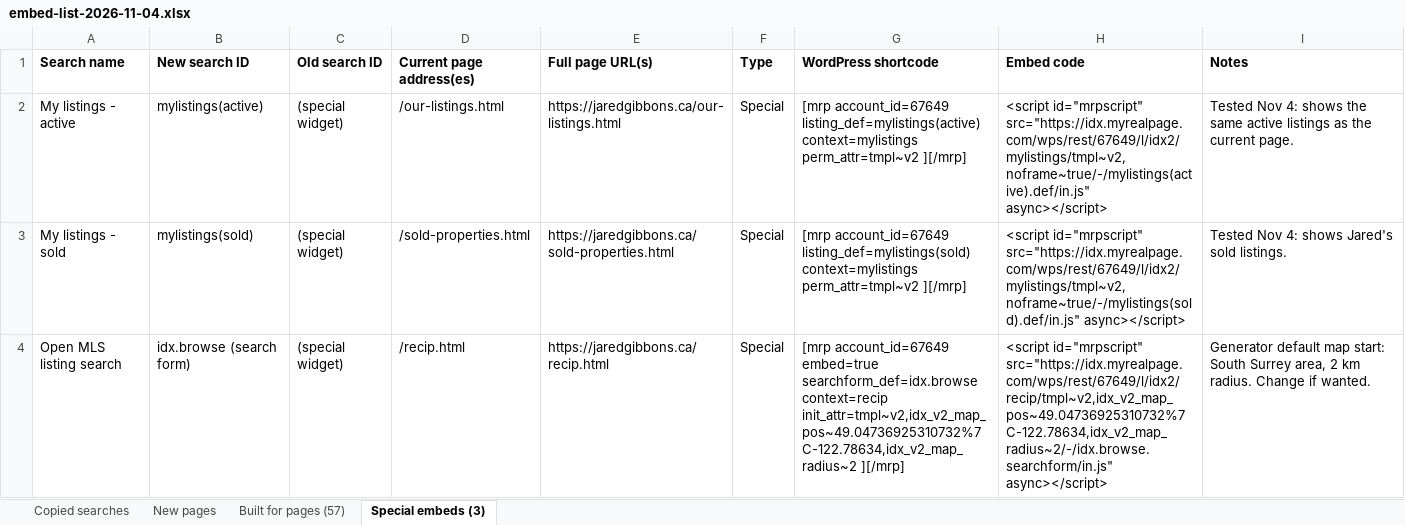
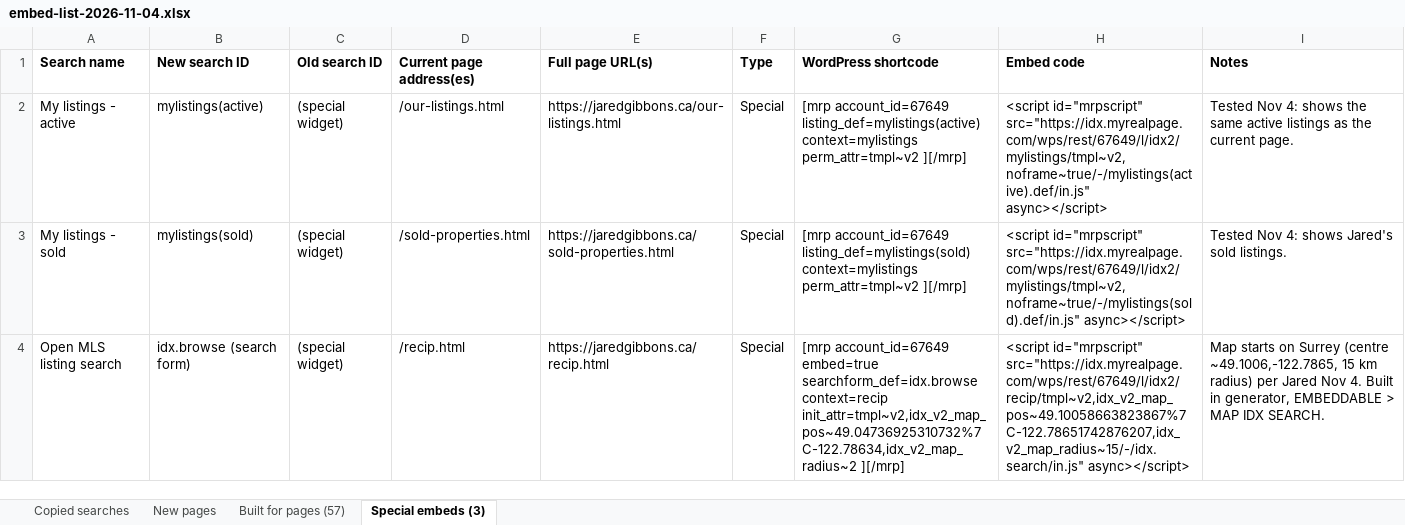
Before and after one commit to jaredgibbons-ai/jaredgibbons-ca, an Excel workbook: docs/review/idx/embed-list-2026-11-04.xlsx, sheet Special embeds (3), drawn as a sheet; values as stored, in another font and other column widths than the file's, no borders; the diff names each change by its address in the sheet, - before the commit and + after, or states it on an @@ line.

```diff
--- a/docs/review/idx/embed-list-2026-11-04.xlsx (sheet Special embeds (3))
+++ b/docs/review/idx/embed-list-2026-11-04.xlsx (sheet Special embeds (3))
-H4 (Embed code): <script id="mrpscript" src="https://idx.myrealpage.com/wps/rest/67649/l/idx2/recip/tmpl~v2,idx_v2_map_pos~49.04736925310732%7C-122.78634,idx_v2_map_radius~2/-/idx.browse.searchform/in.js" async></script>
+H4 (Embed code): <script id="mrpscript" src="https://idx.myrealpage.com/wps/rest/67649/l/idx2/recip/tmpl~v2,idx_v2_map_pos~49.10058663823867%7C-122.78651742876207,idx_v2_map_radius~15/-/idx.search/in.js" async></script>
-I4 (Notes): Generator default map start: South Surrey area, 2 km radius. Change if wanted.
+I4 (Notes): Map starts on Surrey (centre ~49.1006,-122.7865, 15 km radius) per Jared Nov 4. Built in generator, EMBEDDABLE > MAP IDX SEARCH.
```
Also changed, not shown: 1 other file.
